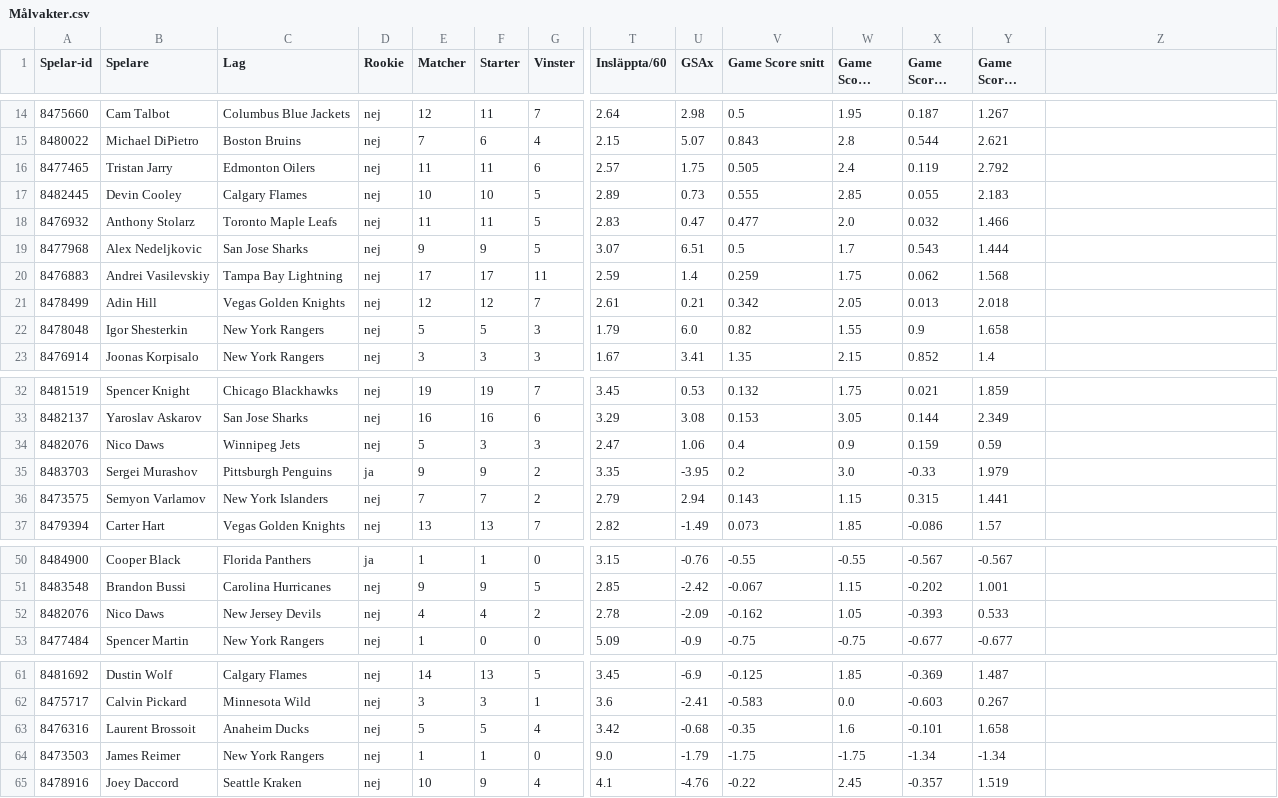
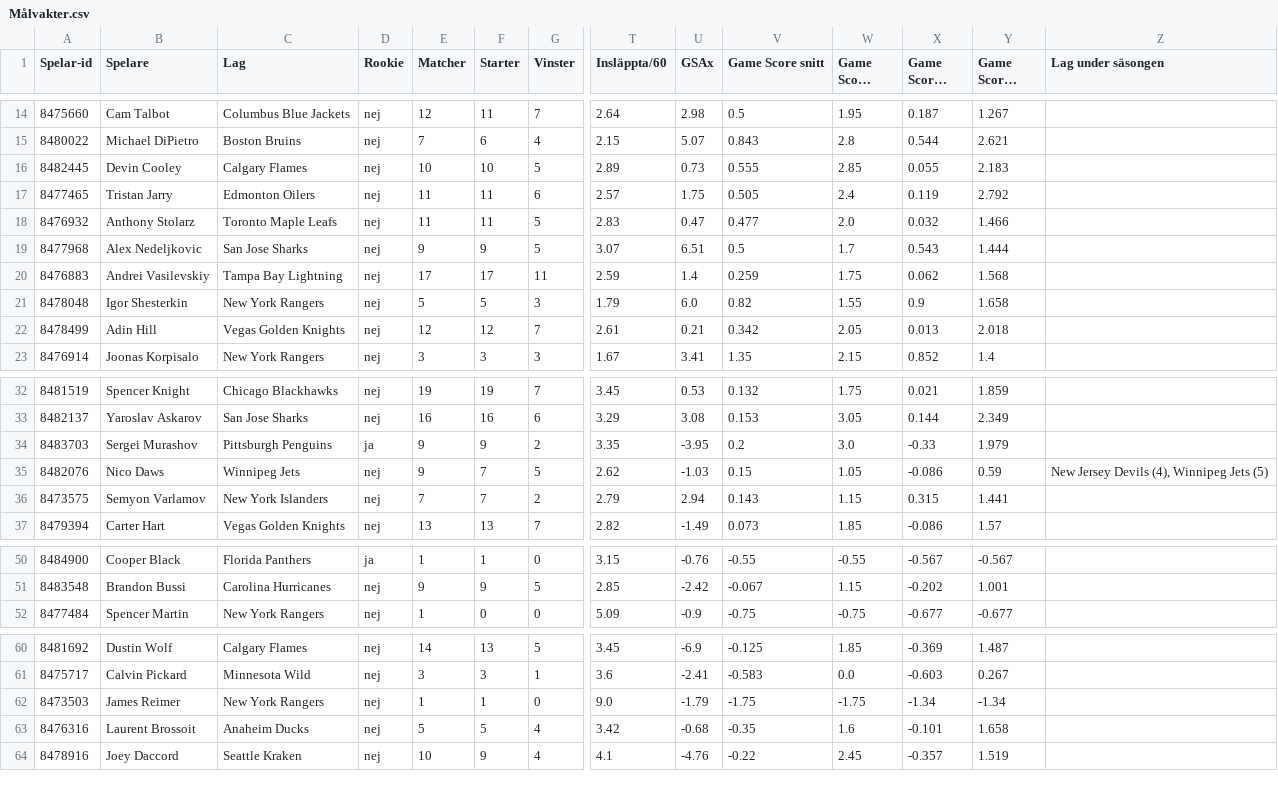
Before and after one commit to emilving/Slotline, a CSV file: statistik/Målvakter.csv, drawn as a sheet; only a part is shown, gaps mark what is left out; long unchanged cells end in …; removed rows and columns are numbered as before the commit, all else as after; rows hold the shown columns only; the diff names each change by its address in the sheet, - before the commit and + after, or states it on an @@ line.

```diff
--- a/statistik/Målvakter.csv
+++ b/statistik/Målvakter.csv
-Z1: (empty)
+Z1: Lag under säsongen
@@ row 17 moved to row 16: 8482445 @@
@@ row 22 moved to row 21: 8478048 @@
-row 34: 8482076 | Nico Daws | Winnipeg Jets | nej | 5 | 3 | 3 | 2.47 | 1.06 | 0.4 | 0.9 | 0.159 | 0.59
+row 35: 8482076 | Nico Daws | Winnipeg Jets | nej | 9 | 7 | 5 | 2.62 | -1.03 | 0.15 | 1.05 | -0.086 | 0.59 | New Jersey Devils (4), Winnipeg Jets (5)
-row 52: 8482076 | Nico Daws | New Jersey Devils | nej | 4 | 4 | 2 | 2.78 | -2.09 | -0.162 | 1.05 | -0.393 | 0.533
@@ row 64 moved to row 62: 8473503 @@
```
Also changed, not shown: statistik/Spelare.csv.
